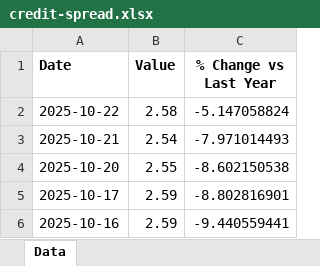
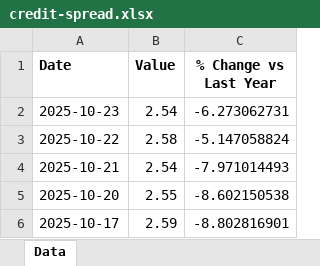
Before and after one commit to mcleancapital/realcpi, an Excel workbook: data/credit-spread.xlsx, sheet Data, drawn as a sheet; only a part is shown; the shorter side is filled out with more unchanged rows; values as stored, in another font and other column widths than the file's, no borders; the diff names each change by its address in the sheet, - before the commit and + after, or states it on an @@ line.

```diff
--- a/data/credit-spread.xlsx (sheet Data)
+++ b/data/credit-spread.xlsx (sheet Data)
+row 2: 2025-10-23 | 2.54 | -6.273062731
```
